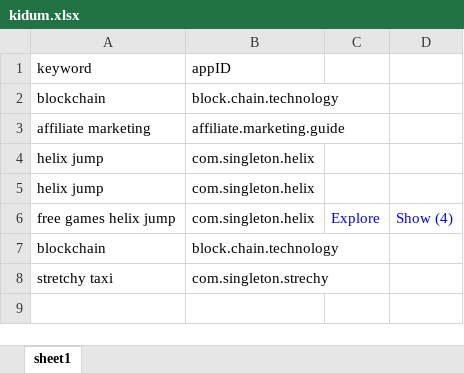
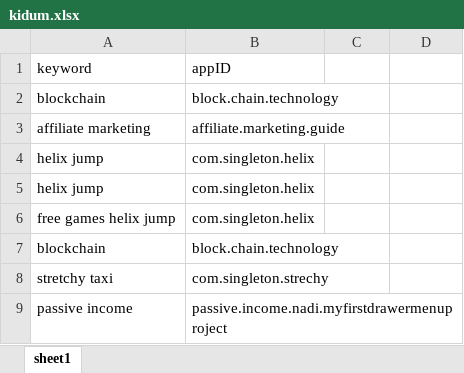
Before and after one commit to sugarderryfire/awsMultiThreadSheet, an Excel workbook: kidum.xlsx, sheet sheet1, drawn as a sheet; values as stored, in another font and other column widths than the file's, no borders; the diff names each change by its address in the sheet, - before the commit and + after, or states it on an @@ line.

Commit message:
Add files via upload

```diff
--- a/kidum.xlsx (sheet sheet1)
+++ b/kidum.xlsx (sheet sheet1)
-C6: Explore
+C6: (empty)
-D6: Show (4)
+D6: (empty)
+row 9: passive income | passive.income.nadi.myfirstdrawermenuproject
```
